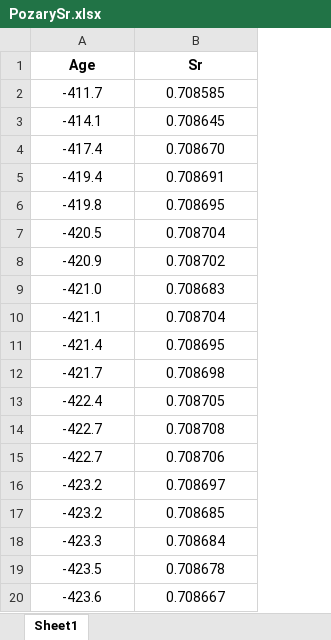
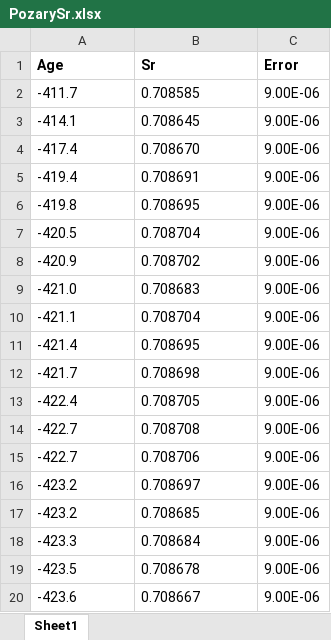
Before and after one commit to T-Avila/avila_etal_2025, an Excel workbook: Data/PozarySr.xlsx, sheet Sheet1, drawn as a sheet; values as stored, in another font and other column widths than the file's, no borders; the diff names each change by its address in the sheet, - before the commit and + after, or states it on an @@ line.

```diff
--- a/Data/PozarySr.xlsx (sheet Sheet1)
+++ b/Data/PozarySr.xlsx (sheet Sheet1)
+column C (Error), rows 2-20: all 9.00E-06
-A1:B20 alignment: center
+A1:B20 alignment: left
```
Also changed, not shown: 6 other files.
